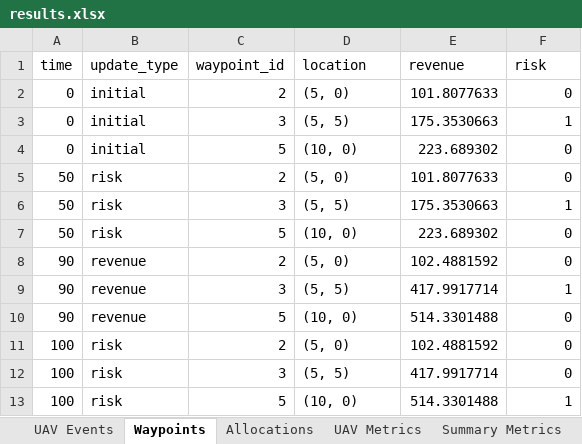
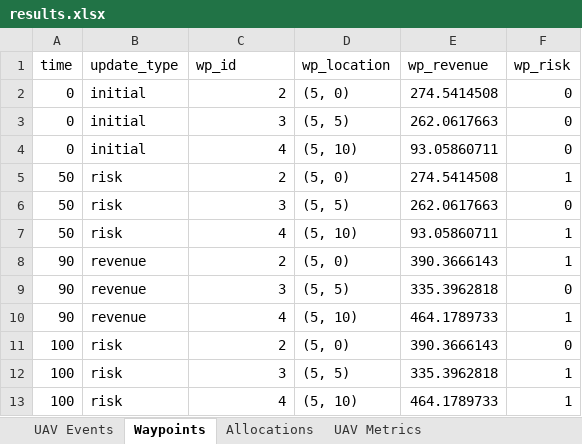
Before and after one commit to thaisclxt/crash-aware-data-recovery, an Excel workbook: output/results.xlsx, sheet Waypoints, drawn as a sheet; values as stored, in another font and other column widths than the file's, no borders; the diff names each change by its address in the sheet, - before the commit and + after, or states it on an @@ line.

```diff
--- a/output/results.xlsx (sheet Waypoints)
+++ b/output/results.xlsx (sheet Waypoints)
-sheet tab: Summary Metrics
-C1: waypoint_id
+C1: wp_id
-D1: location
+D1: wp_location
-E1: revenue
+E1: wp_revenue
-F1: risk
+F1: wp_risk
-E2 (wp_revenue): 101.8077633
+E2 (wp_revenue): 274.5414508
-E3 (wp_revenue): 175.3530663
+E3 (wp_revenue): 262.0617663
-F3 (wp_risk): 1
+F3 (wp_risk): 0
-C4 (wp_id): 5
+C4 (wp_id): 4
-D4 (wp_location): (10, 0)
+D4 (wp_location): (5, 10)
-E4 (wp_revenue): 223.689302
+E4 (wp_revenue): 93.05860711
-E5 (wp_revenue): 101.8077633
+E5 (wp_revenue): 274.5414508
-F5 (wp_risk): 0
+F5 (wp_risk): 1
-E6 (wp_revenue): 175.3530663
+E6 (wp_revenue): 262.0617663
-F6 (wp_risk): 1
+F6 (wp_risk): 0
-C7 (wp_id): 5
+C7 (wp_id): 4
-D7 (wp_location): (10, 0)
+D7 (wp_location): (5, 10)
-E7 (wp_revenue): 223.689302
+E7 (wp_revenue): 93.05860711
-F7:F8 (wp_risk): 0
+F7:F8 (wp_risk): 1
-E8 (wp_revenue): 102.4881592
+E8 (wp_revenue): 390.3666143
-E9 (wp_revenue): 417.9917714
+E9 (wp_revenue): 335.3962818
-F9 (wp_risk): 1
+F9 (wp_risk): 0
-C10 (wp_id): 5
+C10 (wp_id): 4
-D10 (wp_location): (10, 0)
+D10 (wp_location): (5, 10)
-E10 (wp_revenue): 514.3301488
+E10 (wp_revenue): 464.1789733
-F10 (wp_risk): 0
+F10 (wp_risk): 1
-E11 (wp_revenue): 102.4881592
+E11 (wp_revenue): 390.3666143
-E12 (wp_revenue): 417.9917714
+E12 (wp_revenue): 335.3962818
-F12 (wp_risk): 0
+F12 (wp_risk): 1
-C13 (wp_id): 5
+C13 (wp_id): 4
-D13 (wp_location): (10, 0)
+D13 (wp_location): (5, 10)
-E13 (wp_revenue): 514.3301488
+E13 (wp_revenue): 464.1789733
```
Also changed, not shown: sheet UAV Events, sheet UAV Metrics, sheet Allocations, 13 other files.
